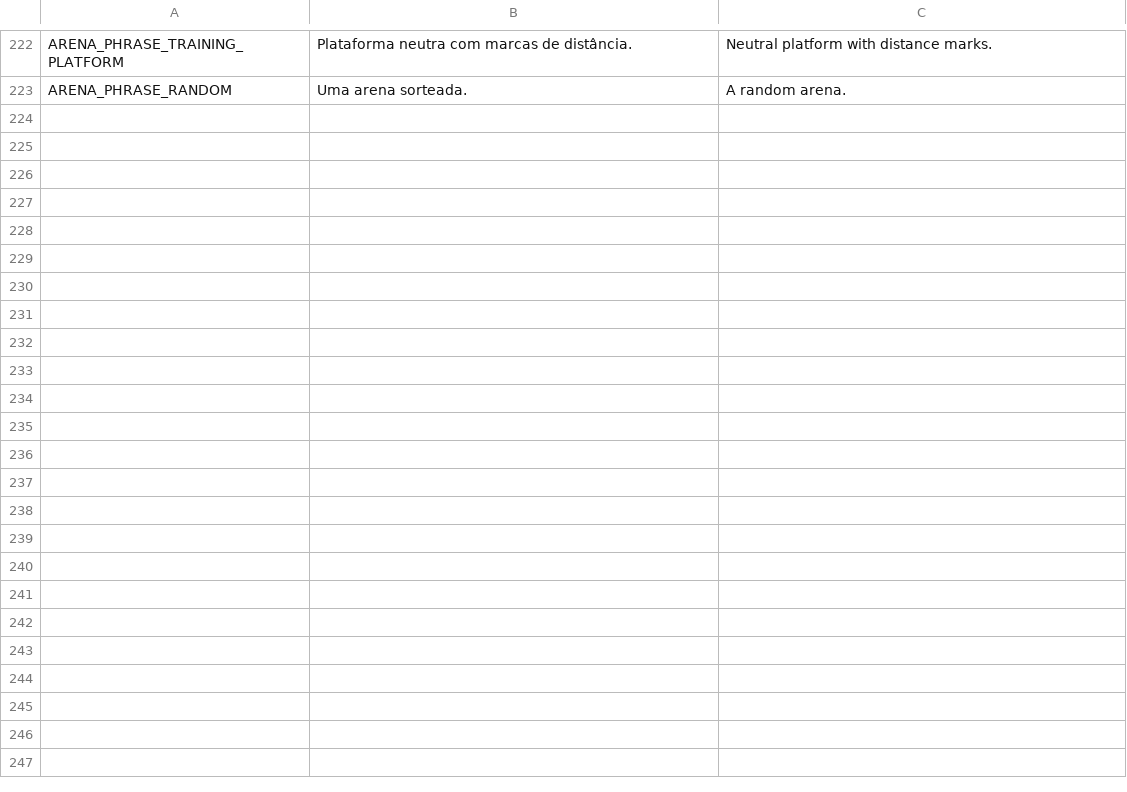
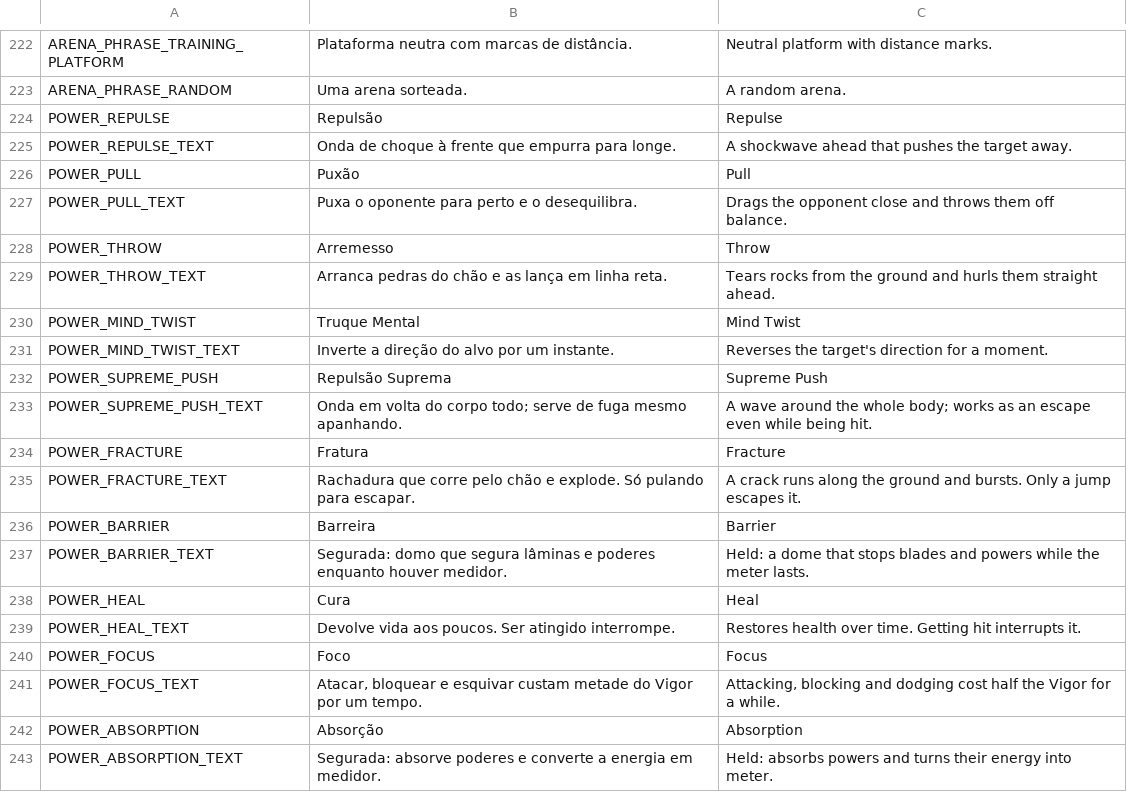
Before and after one commit to nicolasgrotto/duel-of-fates, a CSV file: localization/strings.csv, drawn as a sheet; only a part is shown, gaps mark what is left out; the diff covers the shown part only.

Commit message:
feat(flow): add the power catalog, custom power sets and power texts

```diff
--- a/localization/strings.csv
+++ b/localization/strings.csv
@@ -223 +223,21 @@ ARENA_PHRASE_TRAINING_PLATFORM,Plataforma neutra com marcas de distância.,Neutr
 ARENA_PHRASE_RANDOM,Uma arena sorteada.,A random arena.
+POWER_REPULSE,Repulsão,Repulse
+POWER_REPULSE_TEXT,Onda de choque à frente que empurra para longe.,A shockwave ahead that pushes the target away.
+POWER_PULL,Puxão,Pull
+POWER_PULL_TEXT,Puxa o oponente para perto e o desequilibra.,Drags the opponent close and throws them off balance.
+POWER_THROW,Arremesso,Throw
+POWER_THROW_TEXT,Arranca pedras do chão e as lança em linha reta.,Tears rocks from the ground and hurls them straight ahead.
+POWER_MIND_TWIST,Truque Mental,Mind Twist
+POWER_MIND_TWIST_TEXT,Inverte a direção do alvo por um instante.,Reverses the target's direction for a moment.
+POWER_SUPREME_PUSH,Repulsão Suprema,Supreme Push
+POWER_SUPREME_PUSH_TEXT,Onda em volta do corpo todo; serve de fuga mesmo apanhando.,A wave around the whole body; works as an escape even while being hit.
+POWER_FRACTURE,Fratura,Fracture
+POWER_FRACTURE_TEXT,Rachadura que corre pelo chão e explode. Só pulando para escapar.,A crack runs along the ground and bursts. Only a jump escapes it.
+POWER_BARRIER,Barreira,Barrier
+POWER_BARRIER_TEXT,Segurada: domo que segura lâminas e poderes enquanto houver medidor.,Held: a dome that stops blades and powers while the meter lasts.
+POWER_HEAL,Cura,Heal
+POWER_HEAL_TEXT,Devolve vida aos poucos. Ser atingido interrompe.,Restores health over time. Getting hit interrupts it.
+POWER_FOCUS,Foco,Focus
+POWER_FOCUS_TEXT,"Atacar, bloquear e esquivar custam metade do Vigor por um tempo.","Attacking, blocking and dodging cost half the Vigor for a while."
+POWER_ABSORPTION,Absorção,Absorption
+POWER_ABSORPTION_TEXT,Segurada: absorve poderes e converte a energia em medidor.,Held: absorbs powers and turns their energy into meter.
```
Also changed, not shown: 42 added rows elsewhere in this file, 10 other files.
